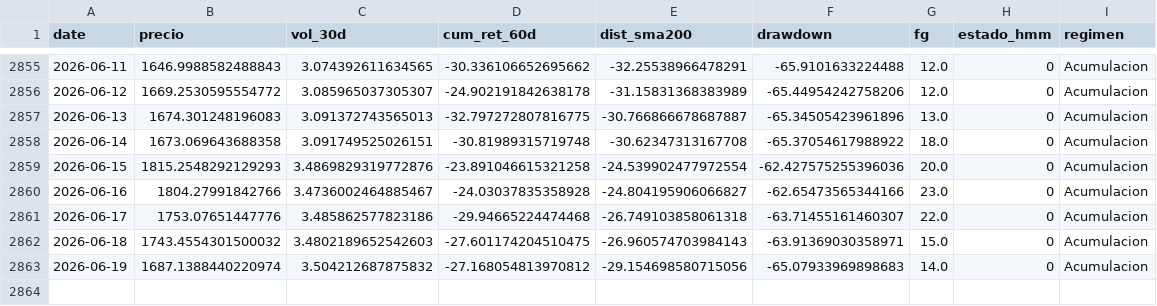
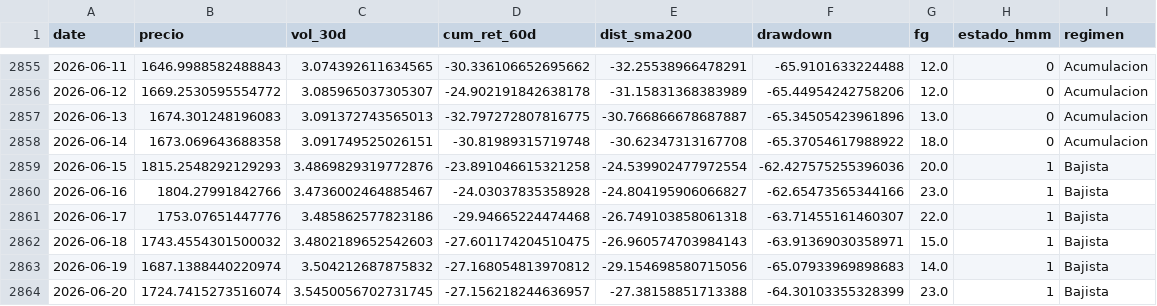
Before and after one commit to josean9/TFG_ETH_FORECAST, a CSV file: data/csv/raw/regimenes.csv, drawn as a sheet; only a part is shown, gaps mark what is left out.

```diff
--- a/data/csv/raw/regimenes.csv
+++ b/data/csv/raw/regimenes.csv
@@ -2858,6 +2858,7 @@ date,precio,vol_30d,cum_ret_60d,dist_sma200,drawdown,fg,estado_hmm,regimen
 2026-06-14,1673.069643688358,3.091749525026151,-30.81989315719748,-30.62347313167708,-65.37054617988922,18.0,0,Acumulacion
-2026-06-15,1815.2548292129293,3.4869829319772876,-23.891046615321258,-24.539902477972554,-62.427575255396036,20.0,0,Acumulacion
-2026-06-16,1804.27991842766,3.4736002464885467,-24.03037835358928,-24.804195906066827,-62.65473565344166,23.0,0,Acumulacion
-2026-06-17,1753.07651447776,3.485862577823186,-29.94665224474468,-26.749103858061318,-63.71455161460307,22.0,0,Acumulacion
-2026-06-18,1743.4554301500032,3.4802189652542603,-27.601174204510475,-26.960574703984143,-63.91369030358971,15.0,0,Acumulacion
-2026-06-19,1687.1388440220974,3.504212687875832,-27.168054813970812,-29.154698580715056,-65.07933969898683,14.0,0,Acumulacion
+2026-06-15,1815.2548292129293,3.4869829319772876,-23.891046615321258,-24.539902477972554,-62.427575255396036,20.0,1,Bajista
+2026-06-16,1804.27991842766,3.4736002464885467,-24.03037835358928,-24.804195906066827,-62.65473565344166,23.0,1,Bajista
+2026-06-17,1753.07651447776,3.485862577823186,-29.94665224474468,-26.749103858061318,-63.71455161460307,22.0,1,Bajista
+2026-06-18,1743.4554301500032,3.4802189652542603,-27.601174204510475,-26.960574703984143,-63.91369030358971,15.0,1,Bajista
+2026-06-19,1687.1388440220974,3.504212687875832,-27.168054813970812,-29.154698580715056,-65.07933969898683,14.0,1,Bajista
+2026-06-20,1724.7415273516074,3.5450056702731745,-27.156218244636957,-27.38158851713388,-64.30103355328399,23.0,1,Bajista
```
Also changed, not shown: 2 other files.
